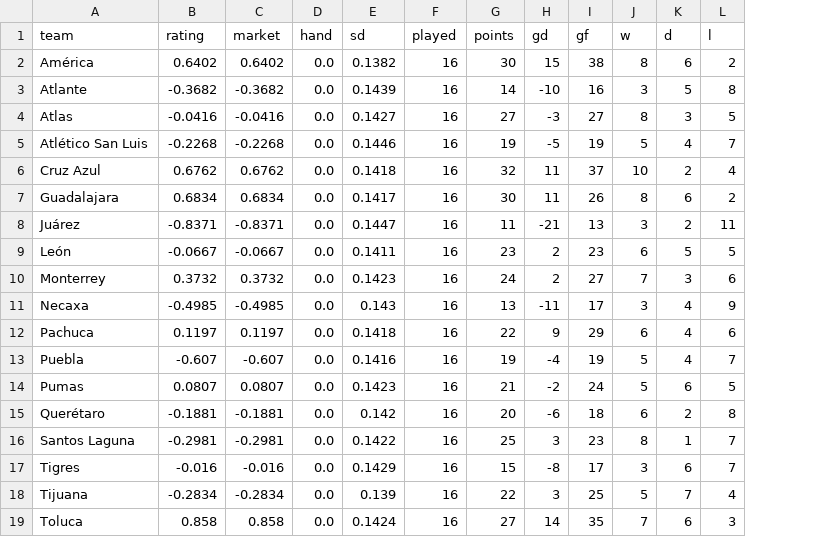
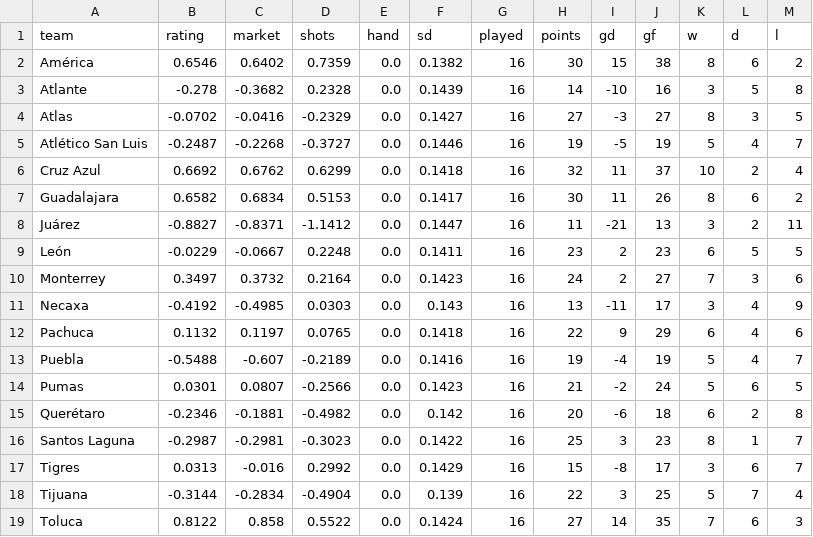
Before and after one commit to TheBallr/LIGA-MX, a CSV file: outputs/latest/ratings.csv, drawn as a sheet; the diff names each change by its address in the sheet, - before the commit and + after, or states it on an @@ line.

```diff
--- a/outputs/latest/ratings.csv
+++ b/outputs/latest/ratings.csv
+column D (shots), rows 2-19: 0.7359 | 0.2328 | -0.2329 | -0.3727 | 0.6299 | 0.5153 | -1.1412 | 0.2248 | 0.2164 | 0.0303 | 0.0765 | -0.2189 | -0.2566 | -0.4982 | -0.3023 | 0.2992 | -0.4904 | 0.5522
-B2 (rating): 0.6402
+B2 (rating): 0.6546
-B3 (rating): -0.3682
+B3 (rating): -0.278
-B4 (rating): -0.0416
+B4 (rating): -0.0702
-B5 (rating): -0.2268
+B5 (rating): -0.2487
-B6 (rating): 0.6762
+B6 (rating): 0.6692
-B7 (rating): 0.6834
+B7 (rating): 0.6582
-B8 (rating): -0.8371
+B8 (rating): -0.8827
-B9 (rating): -0.0667
+B9 (rating): -0.0229
-B10 (rating): 0.3732
+B10 (rating): 0.3497
-B11 (rating): -0.4985
+B11 (rating): -0.4192
-B12 (rating): 0.1197
+B12 (rating): 0.1132
-B13 (rating): -0.607
+B13 (rating): -0.5488
-B14 (rating): 0.0807
+B14 (rating): 0.0301
-B15 (rating): -0.1881
+B15 (rating): -0.2346
-B16 (rating): -0.2981
+B16 (rating): -0.2987
-B17 (rating): -0.016
+B17 (rating): 0.0313
-B18 (rating): -0.2834
+B18 (rating): -0.3144
-B19 (rating): 0.858
+B19 (rating): 0.8122
```
Also changed, not shown: data/ratings/blend.csv, data/ratings/ratings_history.csv, 23 other files.
